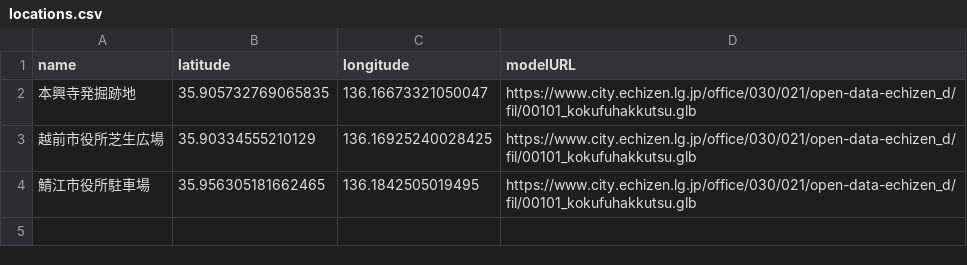
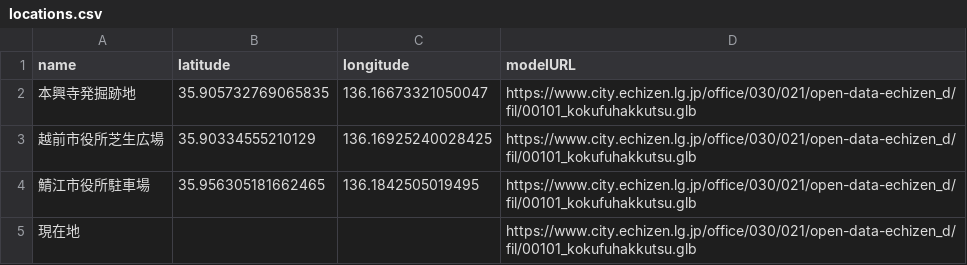
Before and after one commit to nknhb966/artest, a CSV file: csv/locations.csv, drawn as a sheet.

Commit message:
Update locations.csv

```diff
--- a/csv/locations.csv
+++ b/csv/locations.csv
@@ -4 +4,2 @@
 鯖江市役所駐車場, 35.956305181662465, 136.1842505019495, https://www.city.echizen.lg.jp/office/030/021/open-data-echizen_d/fil/00101_kokufuhakkutsu.glb
+現在地,,,https://www.city.echizen.lg.jp/office/030/021/open-data-echizen_d/fil/00101_kokufuhakkutsu.glb
```
